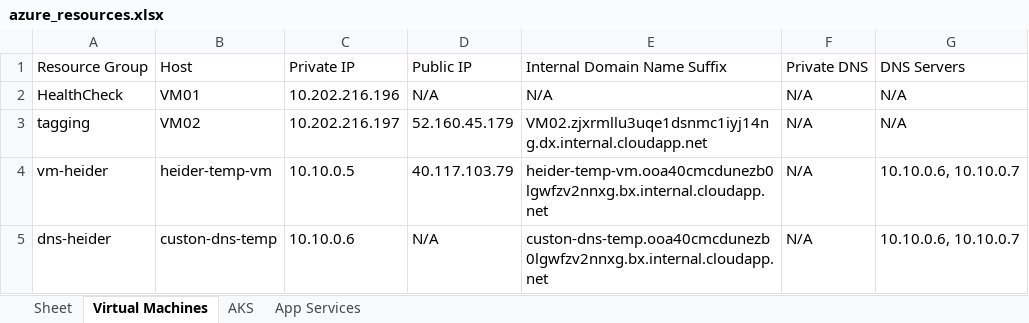
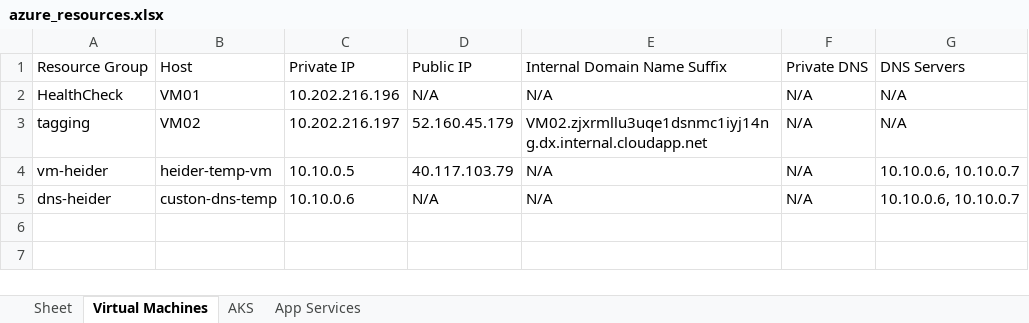
Before and after one commit to heidermassu/config_mgtm, an Excel workbook: azure_resources.xlsx, sheet Virtual Machines, drawn as a sheet; values as stored, in another font and other column widths than the file's, no borders; the diff names each change by its address in the sheet, - before the commit and + after, or states it on an @@ line.

```diff
--- a/azure_resources.xlsx (sheet Virtual Machines)
+++ b/azure_resources.xlsx (sheet Virtual Machines)
-E4: heider-temp-vm.ooa40cmcdunezb0lgwfzv2nnxg.bx.internal.cloudapp.net
+E4: N/A
-E5: custon-dns-temp.ooa40cmcdunezb0lgwfzv2nnxg.bx.internal.cloudapp.net
+E5: N/A
```
Also changed, not shown: sheet AKS, 1 other file.
